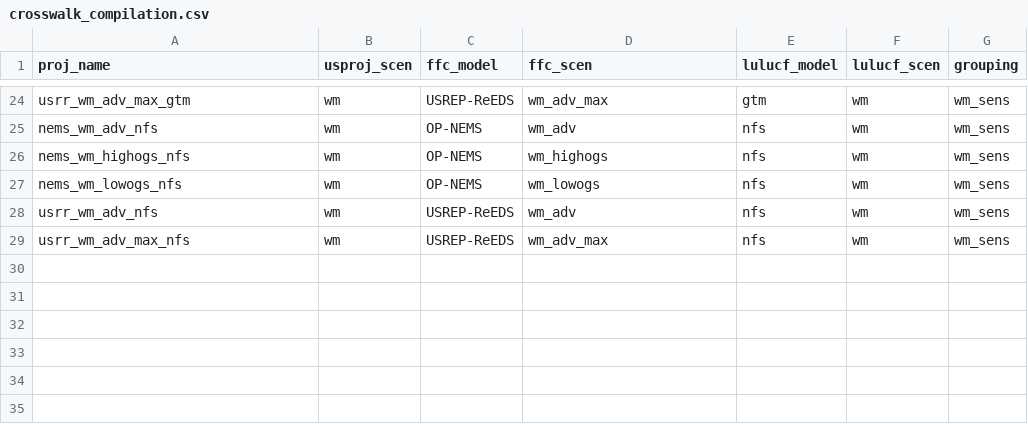
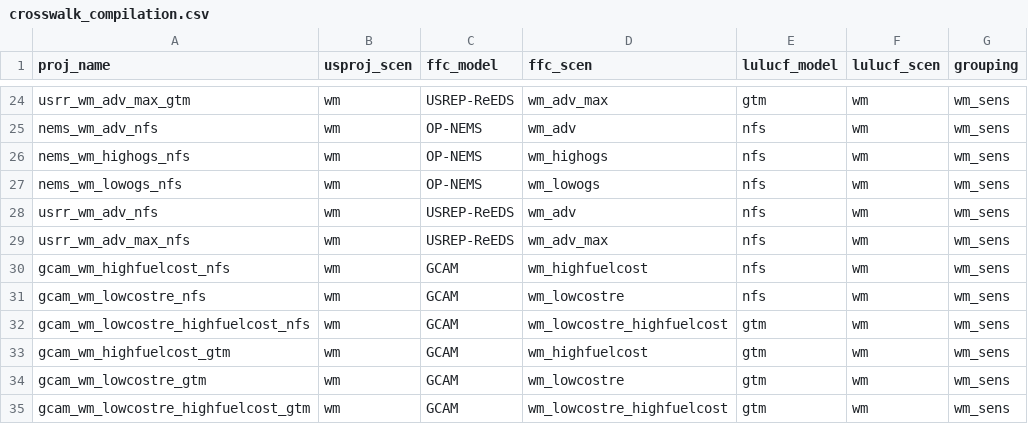
Before and after one commit to mobro-git/BTR, a CSV file: data-raw/crosswalk/crosswalk_compilation.csv, drawn as a sheet; only a part is shown, gaps mark what is left out.

Commit message:
adding preliminary DRAFT gcam sensitivities to the crosswalk

```diff
--- a/data-raw/crosswalk/crosswalk_compilation.csv
+++ b/data-raw/crosswalk/crosswalk_compilation.csv
@@ -29 +29,7 @@ usrr_wm_adv_nfs,wm,USREP-ReEDS,wm_adv,nfs,wm,wm_sens
 usrr_wm_adv_max_nfs,wm,USREP-ReEDS,wm_adv_max,nfs,wm,wm_sens
+gcam_wm_highfuelcost_nfs,wm,GCAM,wm_highfuelcost,nfs,wm,wm_sens
+gcam_wm_lowcostre_nfs,wm,GCAM,wm_lowcostre,nfs,wm,wm_sens
+gcam_wm_lowcostre_highfuelcost_nfs,wm,GCAM,wm_lowcostre_highfuelcost,gtm,wm,wm_sens
+gcam_wm_highfuelcost_gtm,wm,GCAM,wm_highfuelcost,gtm,wm,wm_sens
+gcam_wm_lowcostre_gtm,wm,GCAM,wm_lowcostre,gtm,wm,wm_sens
+gcam_wm_lowcostre_highfuelcost_gtm,wm,GCAM,wm_lowcostre_highfuelcost,gtm,wm,wm_sens
```
Also changed, not shown: 1 other file.
